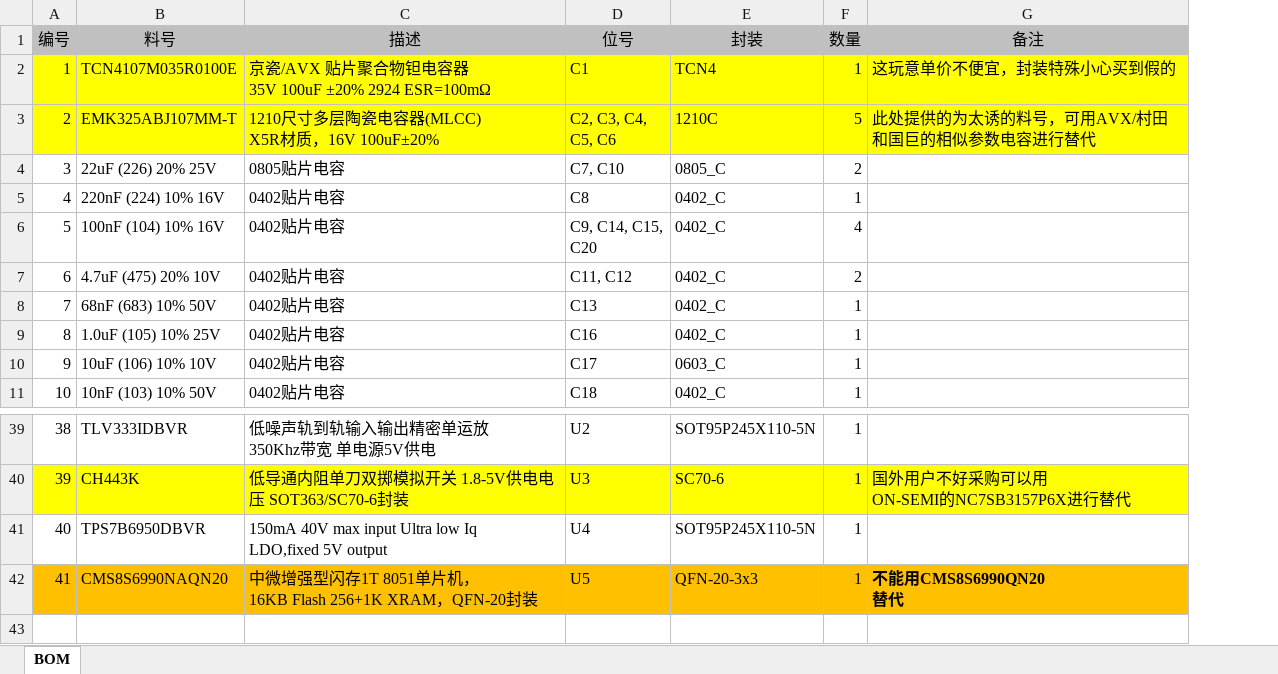
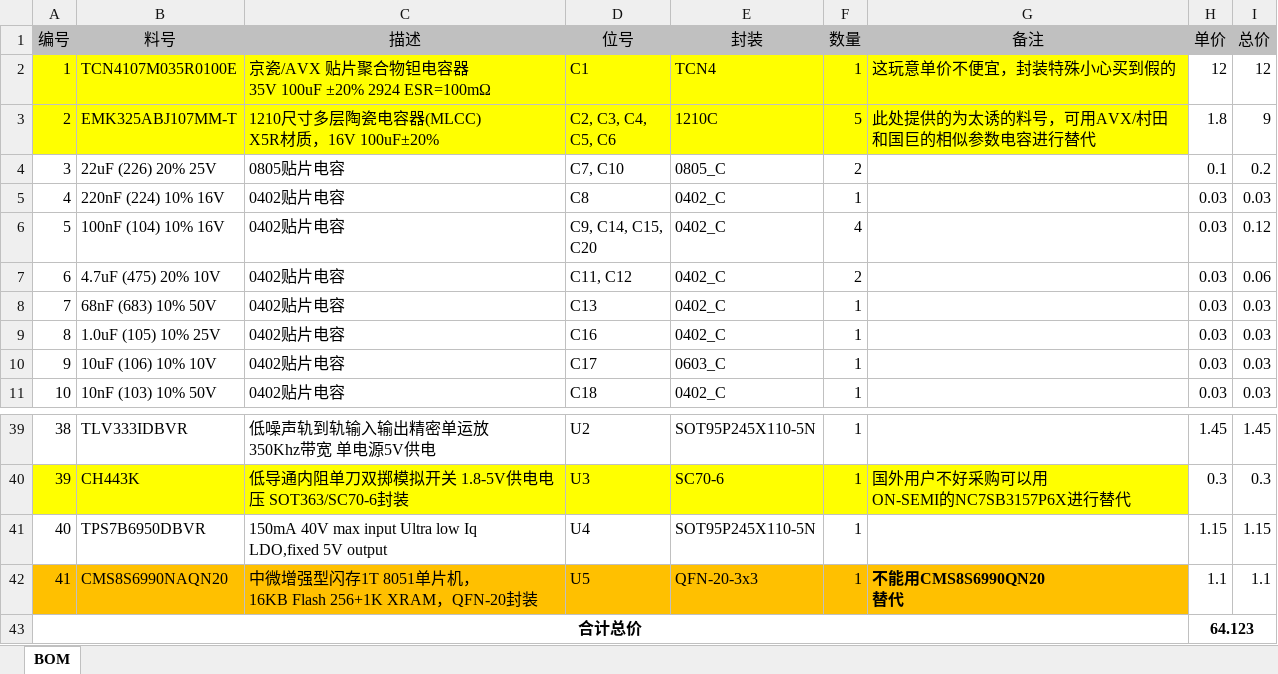
Before and after one commit to redstoner-35/Xtern-Ripper-Lite, an Excel workbook: MainPCB/BOM.xlsx, sheet BOM, drawn as a sheet; only a part is shown, gaps mark what is left out; values as stored, in another font and other column widths than the file's, no borders; the diff names each change by its address in the sheet, - before the commit and + after, or states it on an @@ line.

```diff
--- a/MainPCB/BOM.xlsx (sheet BOM)
+++ b/MainPCB/BOM.xlsx (sheet BOM)
+column H (单价), rows 2-11: 12 | 1.8 | 0.1 | 0.03 | 0.03 | 0.03 | 0.03 | 0.03 | 0.03 | 0.03; rows 39-42: 1.45 | 0.3 | 1.15 | 1.1
+column I (总价), rows 2-11: 12 | 9 | 0.2 | 0.03 | 0.12 | 0.06 | 0.03 | 0.03 | 0.03 | 0.03; rows 39-42: 1.45 | 0.3 | 1.15 | 1.1
+row 43: 合计总价 |  |  |  |  |  |  | 64.123
```
Also changed, not shown: 12 other files.
